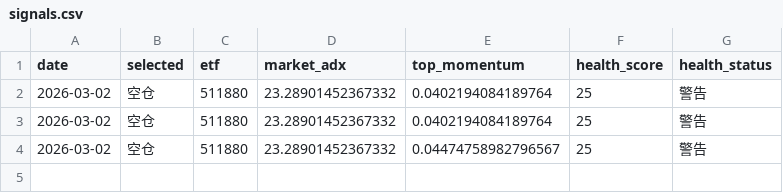
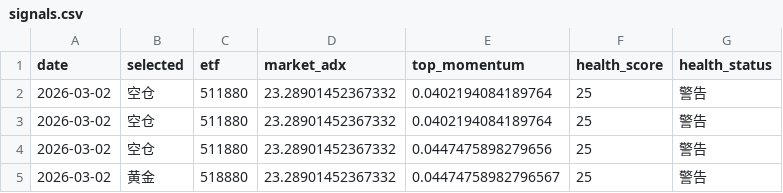
Before and after one commit to feihudie2026/etf-momentum-v2, a CSV file: docs/signals.csv, drawn as a sheet.

```diff
--- a/docs/signals.csv
+++ b/docs/signals.csv
@@ -3,2 +3,3 @@ date,selected,etf,market_adx,top_momentum,health_score,health_status
 2026-03-02,空仓,511880,23.28901452367332,0.0402194084189764,25,警告
-2026-03-02,空仓,511880,23.28901452367332,0.04474758982796567,25,警告
+2026-03-02,空仓,511880,23.28901452367332,0.0447475898279656,25,警告
+2026-03-02,黄金,518880,23.28901452367332,0.04474758982796567,25,警告
```
Also changed, not shown: 1 other file.
